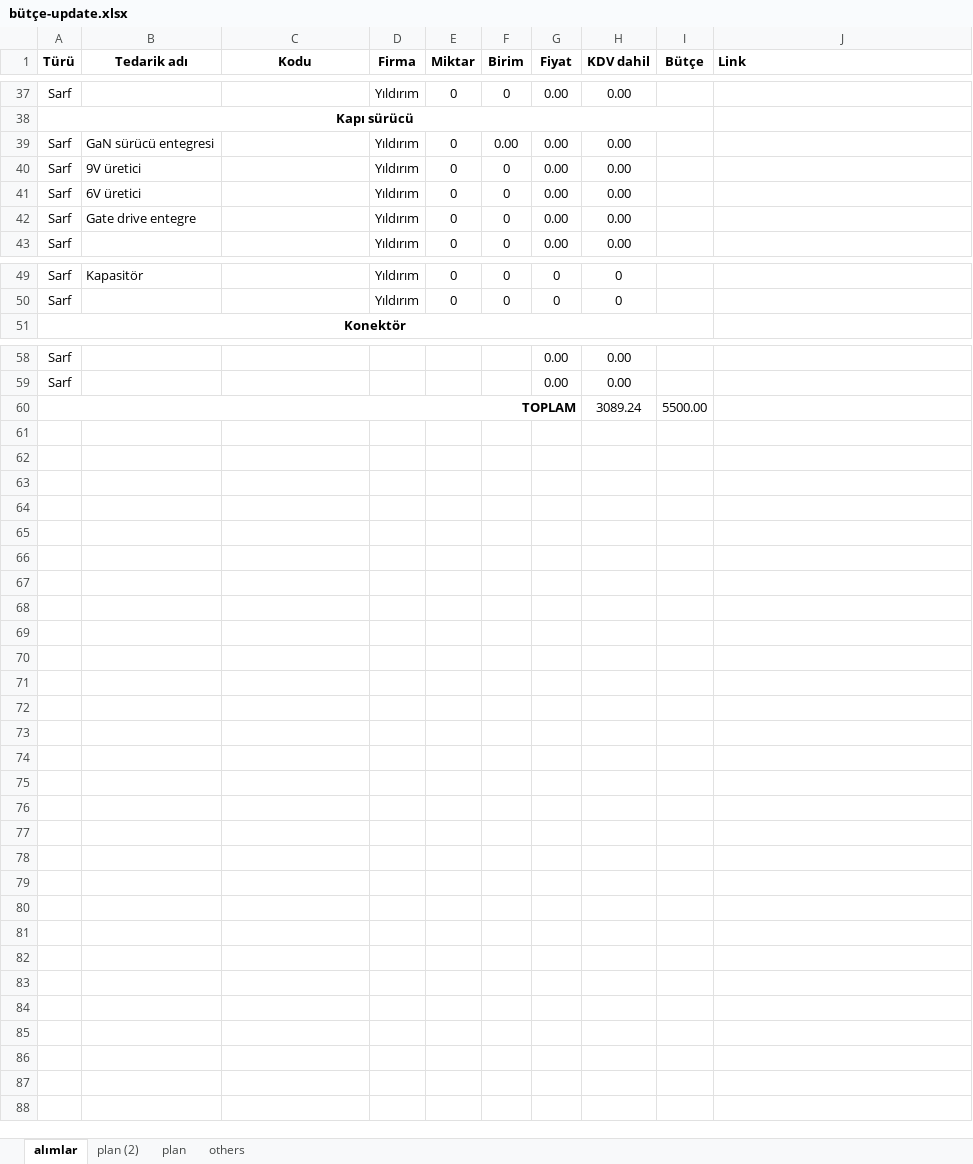
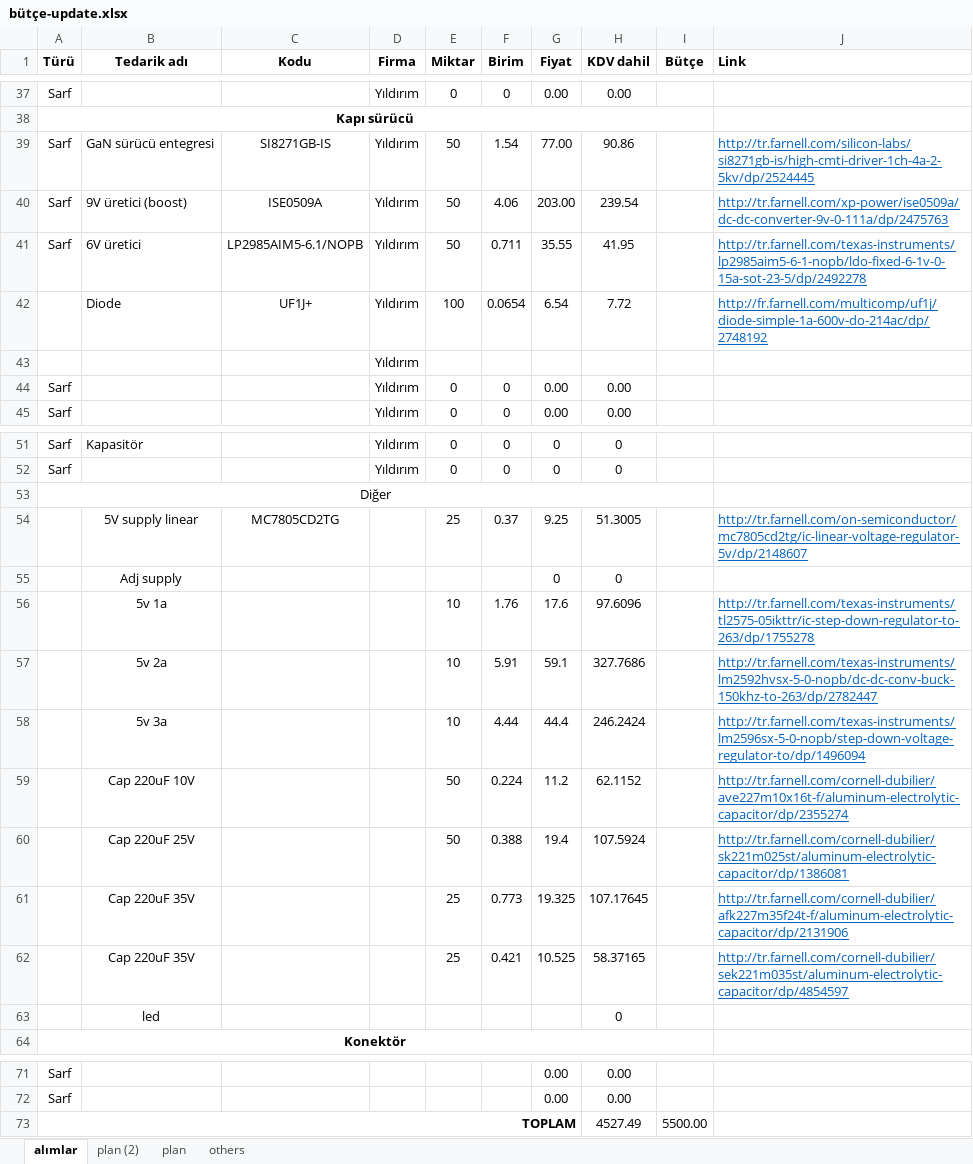
Before and after one commit to hakanpolat/IMMD, an Excel workbook: Project/BAP/Procurement/bütçe-update.xlsx, sheet alımlar, drawn as a sheet; only a part is shown, gaps mark what is left out; values as stored, in another font and other column widths than the file's, no borders; removed rows and columns are numbered as before the commit, all else as after; the diff names each change by its address in the sheet, - before the commit and + after, or states it on an @@ line.

Commit message:
bütçe.

```diff
--- a/Project/BAP/Procurement/bütçe-update.xlsx (sheet alımlar)
+++ b/Project/BAP/Procurement/bütçe-update.xlsx (sheet alımlar)
-C39 (Kodu): (empty)
+C39 (Kodu): SI8271GB-IS
-E39 (Miktar): 0
+E39 (Miktar): 50
-F39 (Birim): 0.00
+F39 (Birim): 1.54
-G39 (Fiyat): 0.00
+G39 (Fiyat): 77.00
-H39 (KDV dahil): 0.00
+H39 (KDV dahil): 90.86
-J39 (Link): (empty)
+J39 (Link): http://tr.farnell.com/silicon-labs/si8271gb-is/high-cmti-driver-1ch-4a-2-5kv/dp/2524445
-row 40: Sarf | 9V üretici |  | Yıldırım | 0 | 0 | 0.00 | 0.00
+row 40: Sarf | 9V üretici (boost) | ISE0509A | Yıldırım | 50 | 4.06 | 203.00 | 239.54 |  | http://tr.farnell.com/xp-power/ise0509a/dc-dc-converter-9v-0-111a/dp/2475763
-C41 (Kodu): (empty)
+C41 (Kodu): LP2985AIM5-6.1/NOPB
-E41 (Miktar): 0
+E41 (Miktar): 50
-F41 (Birim): 0
+F41 (Birim): 0.711
-G41 (Fiyat): 0.00
+G41 (Fiyat): 35.55
-H41 (KDV dahil): 0.00
+H41 (KDV dahil): 41.95
-J41 (Link): (empty)
+J41 (Link): http://tr.farnell.com/texas-instruments/lp2985aim5-6-1-nopb/ldo-fixed-6-1v-0-15a-sot-23-5/dp/2492278
+row 42:  | Diode | UF1J+ | Yıldırım | 100 | 0.0654 | 6.54 | 7.72 |  | http://fr.farnell.com/multicomp/uf1j/diode-simple-1a-600v-do-214ac/dp/2748192
+row 43:  |  |  | Yıldırım
-B44 (Tedarik adı): Gate drive entegre
+B44 (Tedarik adı): (empty)
+row 53: Diğer
+row 54:  | 5V supply linear | MC7805CD2TG |  | 25 | 0.37 | 9.25 | 51.3005 |  | http://tr.farnell.com/on-semiconductor/mc7805cd2tg/ic-linear-voltage-regulator-5v/dp/2148607
+row 55:  | Adj supply |  |  |  |  | 0 | 0
+row 56:  | 5v 1a |  |  | 10 | 1.76 | 17.6 | 97.6096 |  | http://tr.farnell.com/texas-instruments/tl2575-05ikttr/ic-step-down-regulator-to-263/dp/1755278
+row 57:  | 5v 2a |  |  | 10 | 5.91 | 59.1 | 327.7686 |  | http://tr.farnell.com/texas-instruments/lm2592hvsx-5-0-nopb/dc-dc-conv-buck-150khz-to-263/dp/2782447
+row 58:  | 5v 3a |  |  | 10 | 4.44 | 44.4 | 246.2424 |  | http://tr.farnell.com/texas-instruments/lm2596sx-5-0-nopb/step-down-voltage-regulator-to/dp/1496094
+row 59:  | Cap 220uF 10V |  |  | 50 | 0.224 | 11.2 | 62.1152 |  | http://tr.farnell.com/cornell-dubilier/ave227m10x16t-f/aluminum-electrolytic-capacitor/dp/2355274
+row 60:  | Cap 220uF 25V |  |  | 50 | 0.388 | 19.4 | 107.5924 |  | http://tr.farnell.com/cornell-dubilier/sk221m025st/aluminum-electrolytic-capacitor/dp/1386081
+row 61:  | Cap 220uF 35V |  |  | 25 | 0.773 | 19.325 | 107.17645 |  | http://tr.farnell.com/cornell-dubilier/afk227m35f24t-f/aluminum-electrolytic-capacitor/dp/2131906
+row 62:  | Cap 220uF 35V |  |  | 25 | 0.421 | 10.525 | 58.37165 |  | http://tr.farnell.com/cornell-dubilier/sek221m035st/aluminum-electrolytic-capacitor/dp/4854597
+row 63:  | led |  |  |  |  |  | 0
-H73 (KDV dahil): 3089.24
+H73 (KDV dahil): 4527.49
```
Also changed, not shown: formulas that keep their value.
